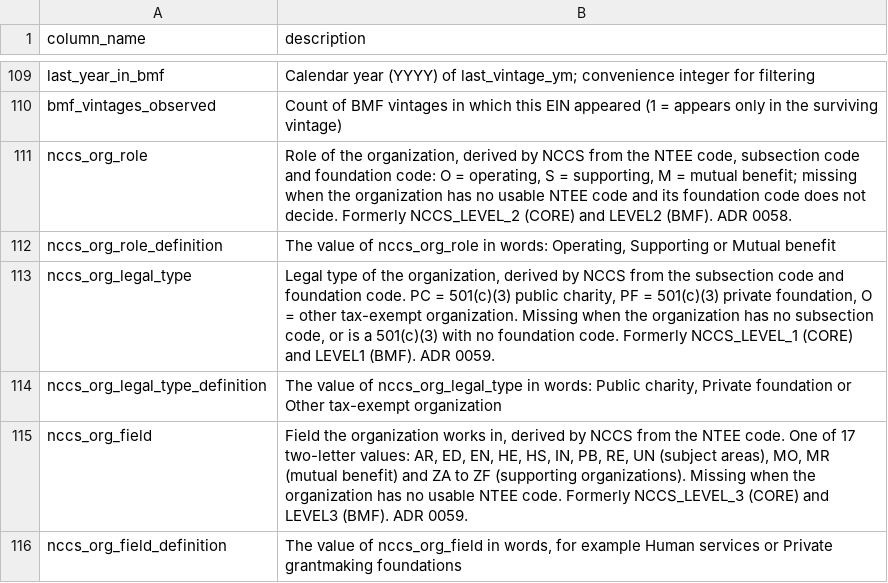
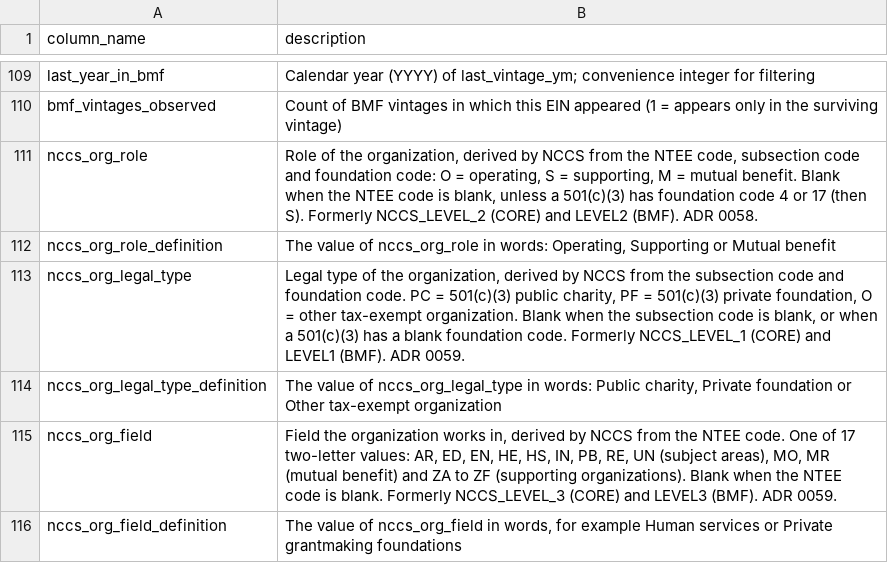
Before and after one commit to UrbanInstitute/nccs-data-bmf, a CSV file: data/dictionaries/column_descriptions.csv, drawn as a sheet; only a part is shown, gaps mark what is left out.

```diff
--- a/data/dictionaries/column_descriptions.csv
+++ b/data/dictionaries/column_descriptions.csv
@@ -110,7 +110,7 @@ last_year_in_bmf,Calendar year (YYYY) of last_vintage_ym; convenience integer fo
 bmf_vintages_observed,Count of BMF vintages in which this EIN appeared (1 = appears only in the surviving vintage)
-nccs_org_role,"Role of the organization, derived by NCCS from the NTEE code, subsection code and foundation code: O = operating, S = supporting, M = mutual benefit; missing when the organization has no usable NTEE code and its foundation code does not decide. Formerly NCCS_LEVEL_2 (CORE) and LEVEL2 (BMF). ADR 0058."
+nccs_org_role,"Role of the organization, derived by NCCS from the NTEE code, subsection code and foundation code: O = operating, S = supporting, M = mutual benefit. Blank when the NTEE code is blank, unless a 501(c)(3) has foundation code 4 or 17 (then S). Formerly NCCS_LEVEL_2 (CORE) and LEVEL2 (BMF). ADR 0058."
 nccs_org_role_definition,"The value of nccs_org_role in words: Operating, Supporting or Mutual benefit"
-nccs_org_legal_type,"Legal type of the organization, derived by NCCS from the subsection code and foundation code. PC = 501(c)(3) public charity, PF = 501(c)(3) private foundation, O = other tax-exempt organization. Missing when the organization has no subsection code, or is a 501(c)(3) with no foundation code. Formerly NCCS_LEVEL_1 (CORE) and LEVEL1 (BMF). ADR 0059."
+nccs_org_legal_type,"Legal type of the organization, derived by NCCS from the subsection code and foundation code. PC = 501(c)(3) public charity, PF = 501(c)(3) private foundation, O = other tax-exempt organization. Blank when the subsection code is blank, or when a 501(c)(3) has a blank foundation code. Formerly NCCS_LEVEL_1 (CORE) and LEVEL1 (BMF). ADR 0059."
 nccs_org_legal_type_definition,"The value of nccs_org_legal_type in words: Public charity, Private foundation or Other tax-exempt organization"
-nccs_org_field,"Field the organization works in, derived by NCCS from the NTEE code. One of 17 two-letter values: AR, ED, EN, HE, HS, IN, PB, RE, UN (subject areas), MO, MR (mutual benefit) and ZA to ZF (supporting organizations). Missing when the organization has no usable NTEE code. Formerly NCCS_LEVEL_3 (CORE) and LEVEL3 (BMF). ADR 0059."
+nccs_org_field,"Field the organization works in, derived by NCCS from the NTEE code. One of 17 two-letter values: AR, ED, EN, HE, HS, IN, PB, RE, UN (subject areas), MO, MR (mutual benefit) and ZA to ZF (supporting organizations). Blank when the NTEE code is blank. Formerly NCCS_LEVEL_3 (CORE) and LEVEL3 (BMF). ADR 0059."
 nccs_org_field_definition,"The value of nccs_org_field in words, for example Human services or Private grantmaking foundations"
```
Also changed, not shown: 5 other files.
